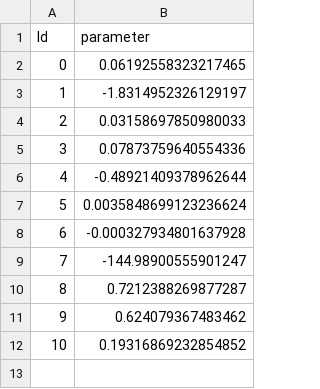
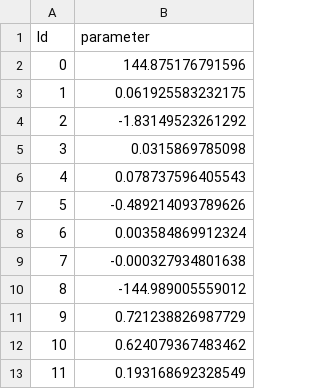
Before and after one commit to CourseReps/ECEN689-Fall2018, a CSV file: Challenges/4Files/Team4/winequality-white-parameters.csv, drawn as a sheet; addresses are those after the commit; the diff names each change by its address in the sheet, - before the commit and + after, or states it on an @@ line.

Commit message:
challenge 4 submission

```diff
--- a/Challenges/4Files/Team4/winequality-white-parameters.csv
+++ b/Challenges/4Files/Team4/winequality-white-parameters.csv
-B2 (parameter): 0.06192558323217465
+B2 (parameter): 144.875176791596
-B3 (parameter): -1.8314952326129197
+B3 (parameter): 0.061925583232175
-B4 (parameter): 0.03158697850980033
+B4 (parameter): -1.83149523261292
-B5 (parameter): 0.07873759640554336
+B5 (parameter): 0.0315869785098
-B6 (parameter): -0.48921409378962644
+B6 (parameter): 0.078737596405543
-B7 (parameter): 0.0035848699123236624
+B7 (parameter): -0.489214093789626
-B8 (parameter): -0.000327934801637928
+B8 (parameter): 0.003584869912324
-B9 (parameter): -144.98900555901247
+B9 (parameter): -0.000327934801638
-B10 (parameter): 0.7212388269877287
+B10 (parameter): -144.989005559012
+row 11: 9 | 0.721238826987729
@@ column A (Id) renumbered from row 12 down @@
-B13 (parameter): 0.19316869232854852
+B13 (parameter): 0.193168692328549
```
